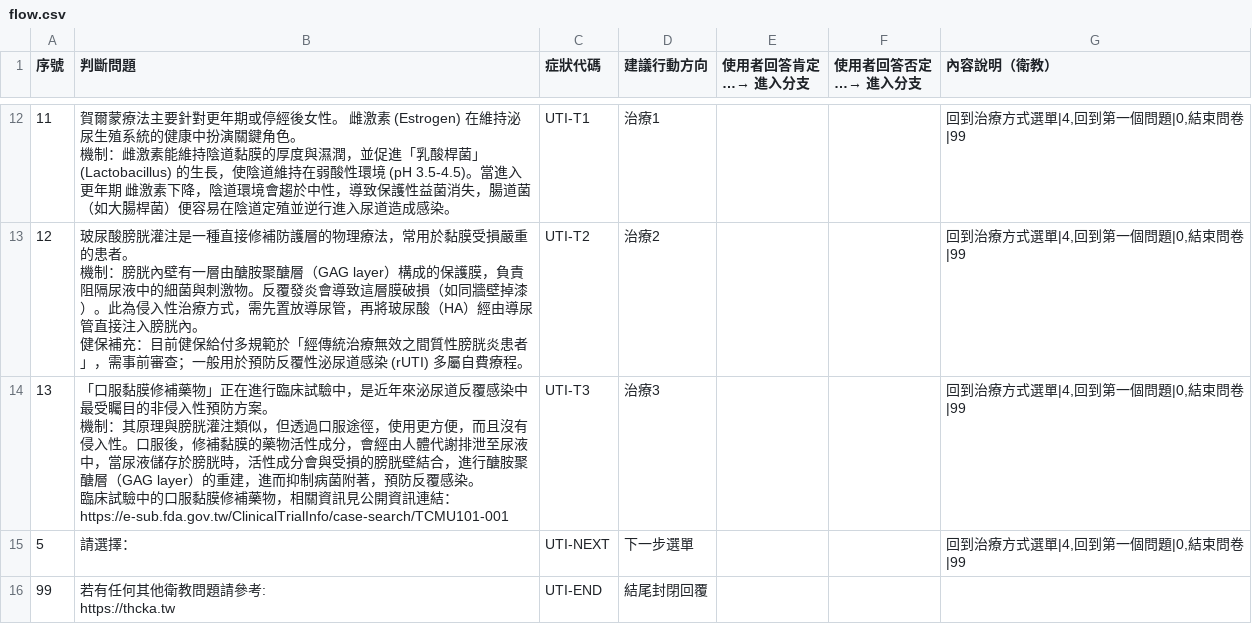
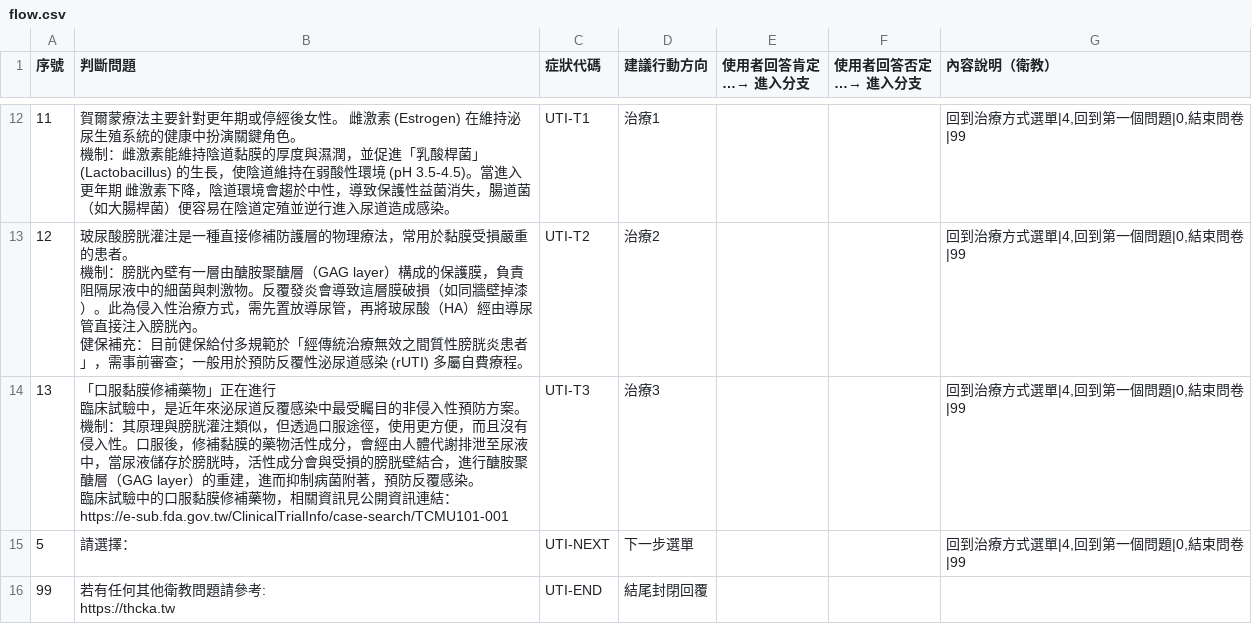
Before and after one commit to zeus-ordo/line-medical-bot, a CSV file: data/flow.csv, drawn as a sheet; only a part is shown, gaps mark what is left out.

Commit message:
Node 13: 增加一個空白行在臨床試驗文字之前

```diff
--- a/data/flow.csv
+++ b/data/flow.csv
@@ -37,6 +37,10 @@
 健保補充：目前健保給付多規範於「經傳統治療無效之間質性膀胱炎患者」，需事前審查；一般用於預防反覆性泌尿道感染 (rUTI) 多屬自費療程。",UTI-T2,治療2,,,"回到治療方式選單|4,回到第一個問題|0,結束問卷|99"
-13,"「口服黏膜修補藥物」正在進行臨床試驗中，是近年來泌尿道反覆感染中最受矚目的非侵入性預防方案。
-
-機制：其原理與膀胱灌注類似，但透過口服途徑，使用更方便，而且沒有侵入性。口服後，修補黏膜的藥物活性成分，會經由人體代謝排泄至尿液中，當尿液儲存於膀胱時，活性成分會與受損的膀胱壁結合，進行醣胺聚醣層（GAG layer）的重建，進而抑制病菌附著，預防反覆感染。
-臨床試驗中的口服黏膜修補藥物，相關資訊見公開資訊連結：https://e-sub.fda.gov.tw/ClinicalTrialInfo/case-search/TCMU101-001",UTI-T3,治療3,,,"回到治療方式選單|4,回到第一個問題|0,結束問卷|99"
+13,"「口服黏膜修補藥物」正在進行
+
+
+臨床試驗中，是近年來泌尿道反覆感染中最受矚目的非侵入性預防方案。
+
+機制：其原理與膀胱灌注類似，但透過口服途徑，使用更方便，而且沒有侵入性。口服後，修補黏膜的藥物活性成分，會經由人體代謝排泄至尿液中，當尿液儲存於膀胱時，活性成分會與受損的膀胱壁結合，進行醣胺聚醣層（GAG layer）的重建，進而抑制病菌附著，預防反覆感染。
+
+臨床試驗中的口服黏膜修補藥物，相關資訊見公開資訊連結：https://e-sub.fda.gov.tw/ClinicalTrialInfo/case-search/TCMU101-001",UTI-T3,治療3,,,"回到治療方式選單|4,回到第一個問題|0,結束問卷|99"
 5,請選擇：,UTI-NEXT,下一步選單,,,"回到治療方式選單|4,回到第一個問題|0,結束問卷|99"
```
